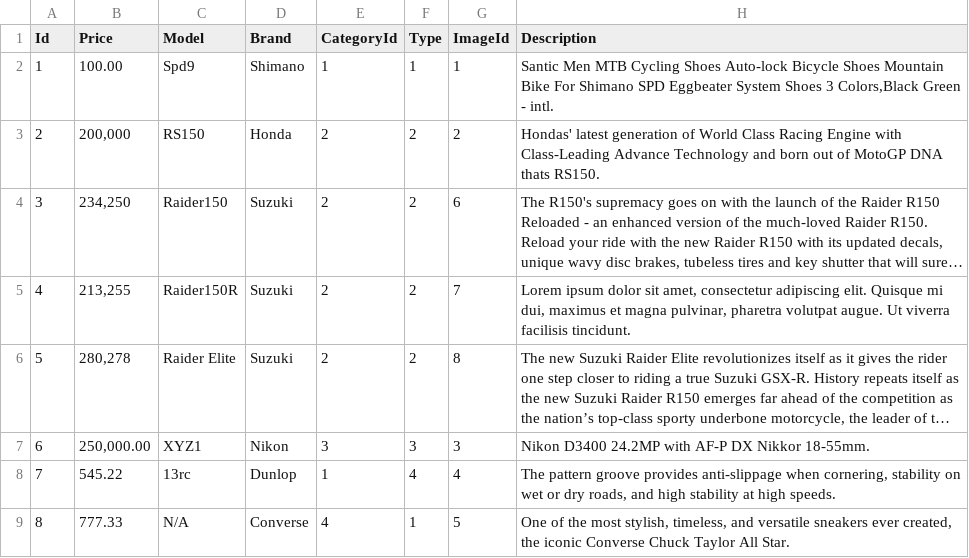
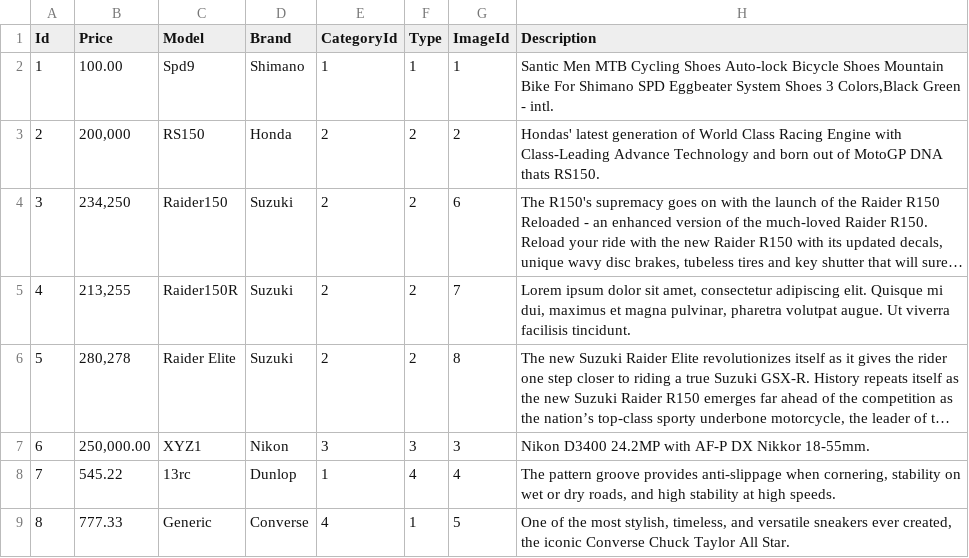
Before and after one commit to blaisef3392/ShoppingCart, a CSV file: ShoppingCart/Assets/csv/products.csv, drawn as a sheet; long unchanged cells end in ….

```diff
--- a/ShoppingCart/Assets/csv/products.csv
+++ b/ShoppingCart/Assets/csv/products.csv
@@ -8,2 +8,2 @@ Id;Price;Model;Brand;CategoryId;Type;ImageId;Description
 7;545.22;13rc;Dunlop;1;4;4;The pattern groove provides anti-slippage when cornering, stability on wet or dry roads, and high stability at high speeds.
-8;777.33;N/A;Converse;4;1;5;One of the most stylish, timeless, and versatile sneakers ever created, the iconic Converse Chuck Taylor All Star.
+8;777.33;Generic;Converse;4;1;5;One of the most stylish, timeless, and versatile sneakers ever created, the iconic Converse Chuck Taylor All Star.
```
Also changed, not shown: 9 other files.
